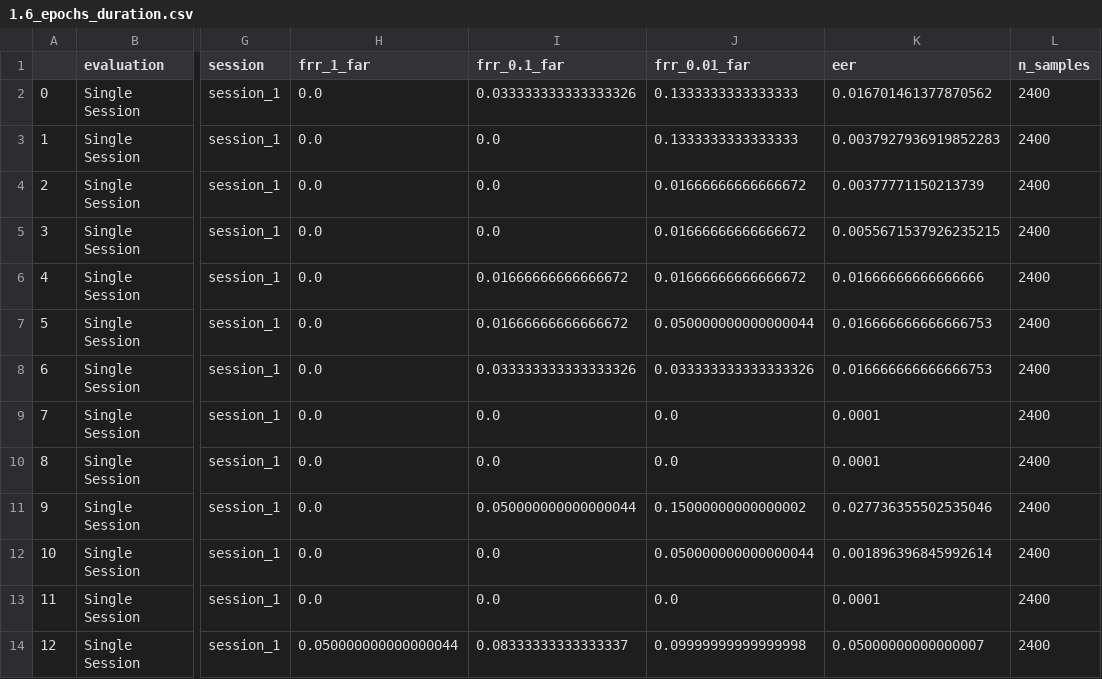
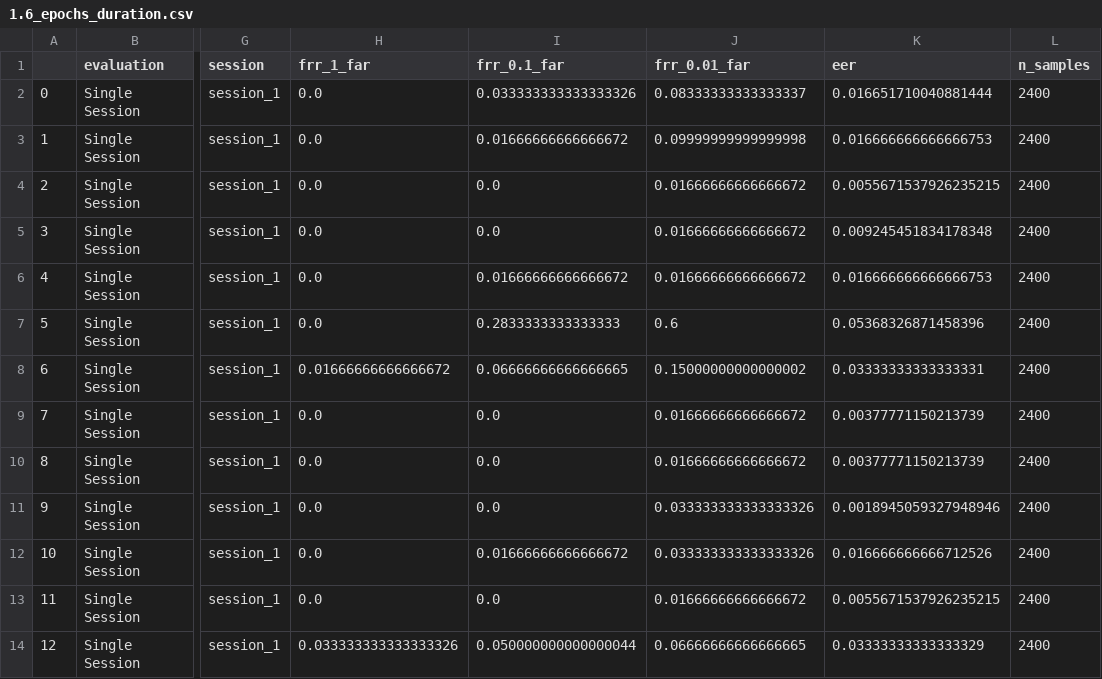
Before and after one commit to Avichaurasia/NeuroIDBench, a CSV file: Results/ERPCORE_N400/Experiments/Different_Epochs_Interval/Siamese/1.6_epochs_duration.csv, drawn as a sheet; only a part is shown, gaps mark what is left out; the diff covers the shown part only; the diff names each change by its address in the sheet, - before the commit and + after, or states it on an @@ line.

```diff
--- a/Results/ERPCORE_N400/Experiments/Different_Epochs_Interval/Siamese/1.6_epochs_duration.csv
+++ b/Results/ERPCORE_N400/Experiments/Different_Epochs_Interval/Siamese/1.6_epochs_duration.csv
-J2 (frr_0.01_far): 0.1333333333333333
+J2 (frr_0.01_far): 0.08333333333333337
-K2 (eer): 0.016701461377870562
+K2 (eer): 0.016651710040881444
-I3 (frr_0.1_far): 0.0
+I3 (frr_0.1_far): 0.01666666666666672
-J3 (frr_0.01_far): 0.1333333333333333
+J3 (frr_0.01_far): 0.09999999999999998
-K3 (eer): 0.0037927936919852283
+K3 (eer): 0.016666666666666753
-K4 (eer): 0.00377771150213739
+K4 (eer): 0.0055671537926235215
-K5 (eer): 0.0055671537926235215
+K5 (eer): 0.009245451834178348
-K6 (eer): 0.01666666666666666
+K6 (eer): 0.016666666666666753
-I7 (frr_0.1_far): 0.01666666666666672
+I7 (frr_0.1_far): 0.2833333333333333
-J7 (frr_0.01_far): 0.050000000000000044
+J7 (frr_0.01_far): 0.6
-K7 (eer): 0.016666666666666753
+K7 (eer): 0.05368326871458396
-H8 (frr_1_far): 0.0
+H8 (frr_1_far): 0.01666666666666672
-I8 (frr_0.1_far): 0.033333333333333326
+I8 (frr_0.1_far): 0.06666666666666665
-J8 (frr_0.01_far): 0.033333333333333326
+J8 (frr_0.01_far): 0.15000000000000002
-K8 (eer): 0.016666666666666753
+K8 (eer): 0.03333333333333331
-J9:J10 (frr_0.01_far): 0.0
+J9:J10 (frr_0.01_far): 0.01666666666666672
-K9:K10 (eer): 0.0001
+K9:K10 (eer): 0.00377771150213739
-I11 (frr_0.1_far): 0.050000000000000044
+I11 (frr_0.1_far): 0.0
-J11 (frr_0.01_far): 0.15000000000000002
+J11 (frr_0.01_far): 0.033333333333333326
-K11 (eer): 0.027736355502535046
+K11 (eer): 0.0018945059327948946
-I12 (frr_0.1_far): 0.0
+I12 (frr_0.1_far): 0.01666666666666672
-J12 (frr_0.01_far): 0.050000000000000044
+J12 (frr_0.01_far): 0.033333333333333326
-K12 (eer): 0.001896396845992614
+K12 (eer): 0.016666666666712526
-J13 (frr_0.01_far): 0.0
+J13 (frr_0.01_far): 0.01666666666666672
-K13 (eer): 0.0001
+K13 (eer): 0.0055671537926235215
-H14 (frr_1_far): 0.050000000000000044
+H14 (frr_1_far): 0.033333333333333326
-I14 (frr_0.1_far): 0.08333333333333337
+I14 (frr_0.1_far): 0.050000000000000044
-J14 (frr_0.01_far): 0.09999999999999998
+J14 (frr_0.01_far): 0.06666666666666665
-K14 (eer): 0.05000000000000007
+K14 (eer): 0.03333333333333329
```
Also changed, not shown: 58 edited cells elsewhere in this file, Results/ERPCORE_N400/Experiments/Different_Epochs_Interval/Siamese/1.0_epochs_duration.csv, Results/ERPCORE_N400/Experiments/Different_Epochs_Interval/Siamese/1.2_epochs_duration.csv, 30 other files.
